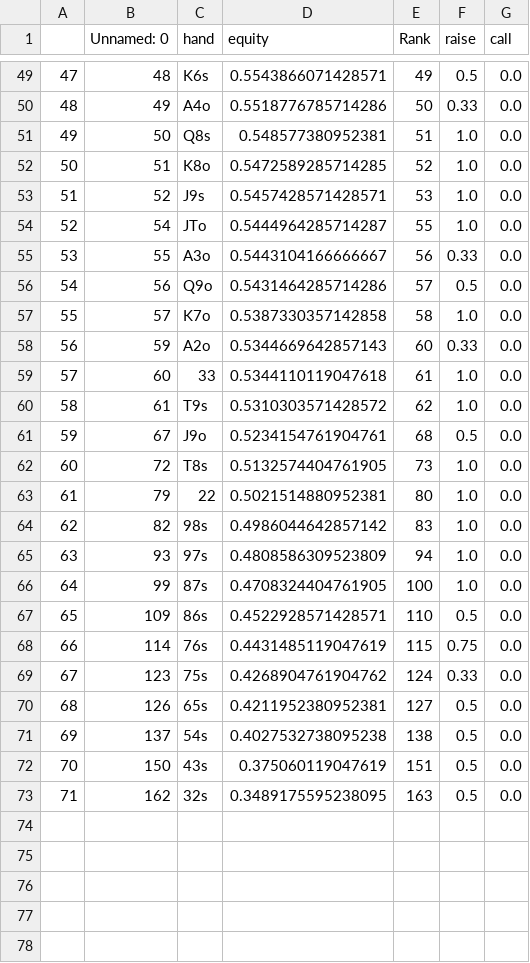
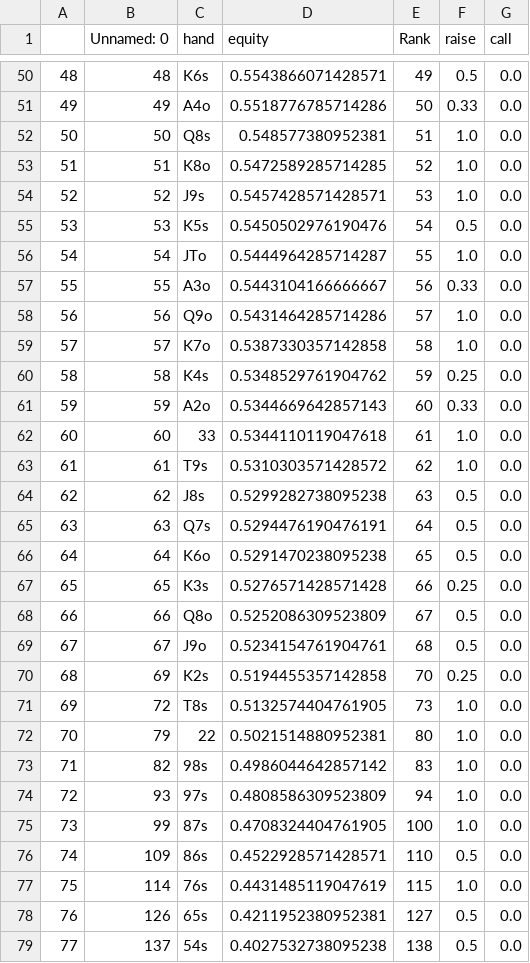
Before and after one commit to KunaalAgarwal/poker_analysis, a CSV file: ranges/btn_ranges/btn_rfi_distribution.csv, drawn as a sheet; only a part is shown, gaps mark what is left out; removed rows and columns are numbered as before the commit, all else as after; the diff covers the shown part only; the diff names each change by its address in the sheet, - before the commit and + after, or states it on an @@ line.

Commit message:
btn ranges completed

```diff
--- a/ranges/btn_ranges/btn_rfi_distribution.csv
+++ b/ranges/btn_ranges/btn_rfi_distribution.csv
@@ column A renumbered between rows 49 and 79 @@
+row 55: 53 | 53 | K5s | 0.5450502976190476 | 54 | 0.5 | 0.0
-F58 (raise): 0.5
+F58 (raise): 1.0
+row 60: 58 | 58 | K4s | 0.5348529761904762 | 59 | 0.25 | 0.0
+row 64: 62 | 62 | J8s | 0.5299282738095238 | 63 | 0.5 | 0.0
+row 65: 63 | 63 | Q7s | 0.5294476190476191 | 64 | 0.5 | 0.0
+row 66: 64 | 64 | K6o | 0.5291470238095238 | 65 | 0.5 | 0.0
+row 67: 65 | 65 | K3s | 0.5276571428571428 | 66 | 0.25 | 0.0
+row 68: 66 | 66 | Q8o | 0.5252086309523809 | 67 | 0.5 | 0.0
+row 70: 68 | 69 | K2s | 0.5194455357142858 | 70 | 0.25 | 0.0
-F77 (raise): 0.75
+F77 (raise): 1.0
-row 69: 67 | 123 | 75s | 0.4268904761904762 | 124 | 0.33 | 0.0
-row 72: 70 | 150 | 43s | 0.375060119047619 | 151 | 0.5 | 0.0
-row 73: 71 | 162 | 32s | 0.3489175595238095 | 163 | 0.5 | 0.0
```
Also changed, not shown: 1 added row elsewhere in this file, ranges/btn_ranges/btn_3bet_response_distribution.csv, 3 other files.
